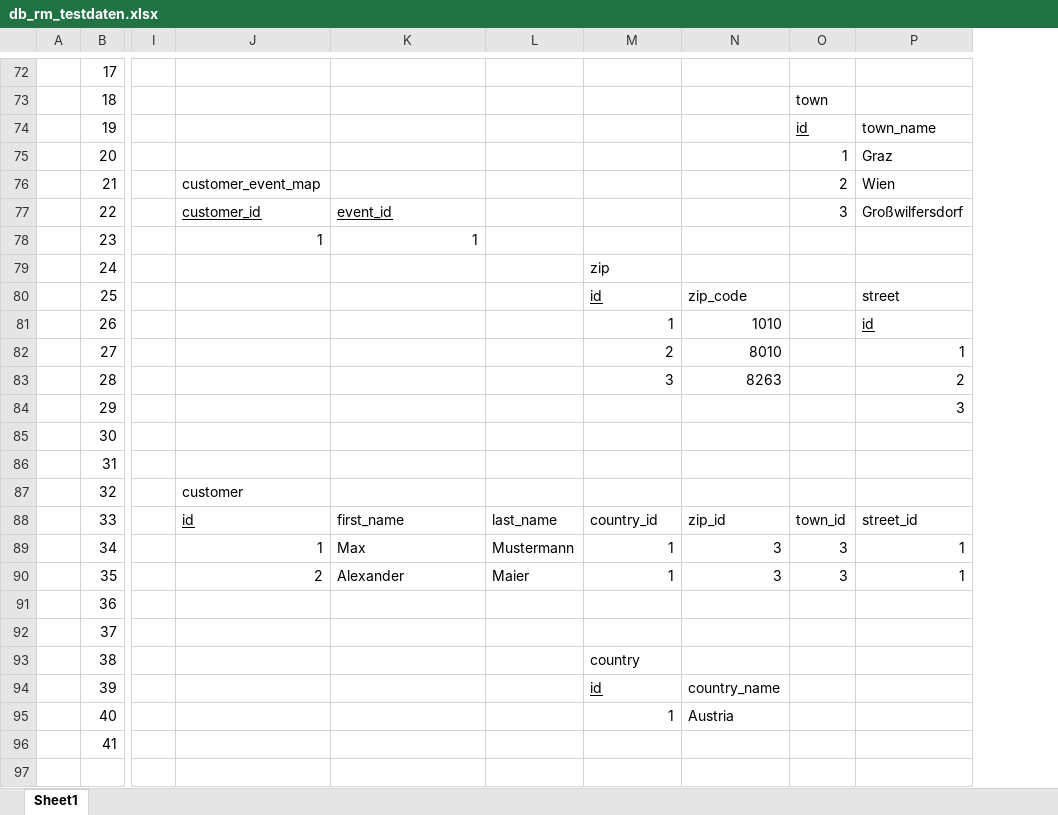
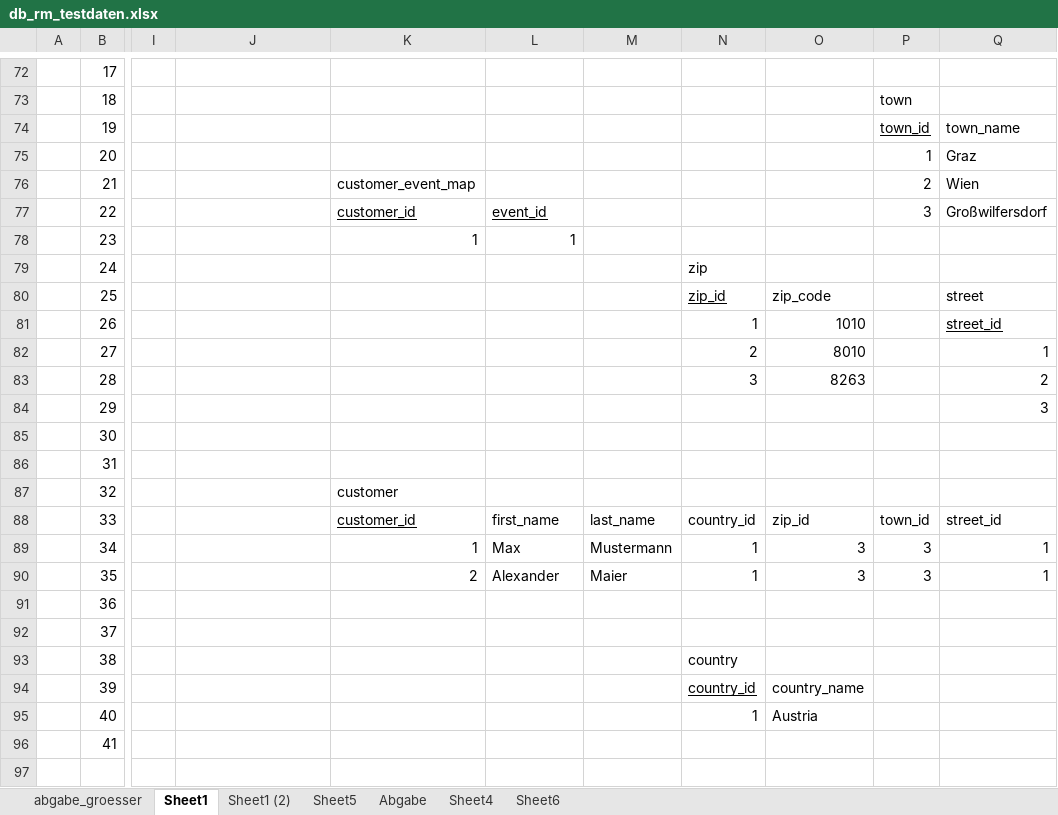
Before and after one commit to curarin/fh-sem2-db-project, an Excel workbook: requirements/rm_diagram/db_rm_testdaten.xlsx, sheet Sheet1, drawn as a sheet; only a part is shown, gaps mark what is left out; values as stored, in another font and other column widths than the file's, no borders; charts and pictures and table styles not drawn; addresses are those after the commit; the diff covers the shown part only; the diff names each change by its address in the sheet, - before the commit and + after, or states it on an @@ line.

```diff
--- a/requirements/rm_diagram/db_rm_testdaten.xlsx (sheet Sheet1)
+++ b/requirements/rm_diagram/db_rm_testdaten.xlsx (sheet Sheet1)
+sheet tab: abgabe_groesser
+sheet tab: Sheet1 (2)
+sheet tab: Sheet5
+sheet tab: Abgabe
+sheet tab: Sheet4
+sheet tab: Sheet6
+column N, rows 79-95: zip | zip_id | 1 | 2 | 3 |  |  |  |  | country_id | 1 | 1 |  |  | country | country_id | 1
-P74: id
+P74: town_id
-J76: customer_event_map
+J76: (empty)
-K76: (empty)
+K76: customer_event_map
-J77: customer_id
+J77: (empty)
-K77: event_id
+K77: customer_id
-L77: (empty)
+L77: event_id
-J78: 1
+J78: (empty)
-L78: (empty)
+L78: 1
-M79: zip
+M79: (empty)
-M80: id
+M80: (empty)
-M81: 1
+M81: (empty)
-Q81: id
+Q81: street_id
-M82: 2
+M82: (empty)
-M83: 3
+M83: (empty)
-J87: customer
+J87: (empty)
-K87: (empty)
+K87: customer
-J88: id
+J88: (empty)
-K88: first_name
+K88: customer_id
-K88 underline: off
+K88 underline: on
-L88: last_name
+L88: first_name
-M88: country_id
+M88: last_name
-J89: 1
+J89: (empty)
-K89: Max
+K89: 1
-L89: Mustermann
+L89: Max
-M89: 1
+M89: Mustermann
-J90: 2
+J90: (empty)
-K90: Alexander
+K90: 2
-L90: Maier
+L90: Alexander
-M90: 1
+M90: Maier
-M93: country
+M93: (empty)
-M94: id
+M94: (empty)
-M95: 1
+M95: (empty)
```
Also changed, not shown: 22 edited cells and cell formats elsewhere in this sheet, charts or pictures, 4 other files.
